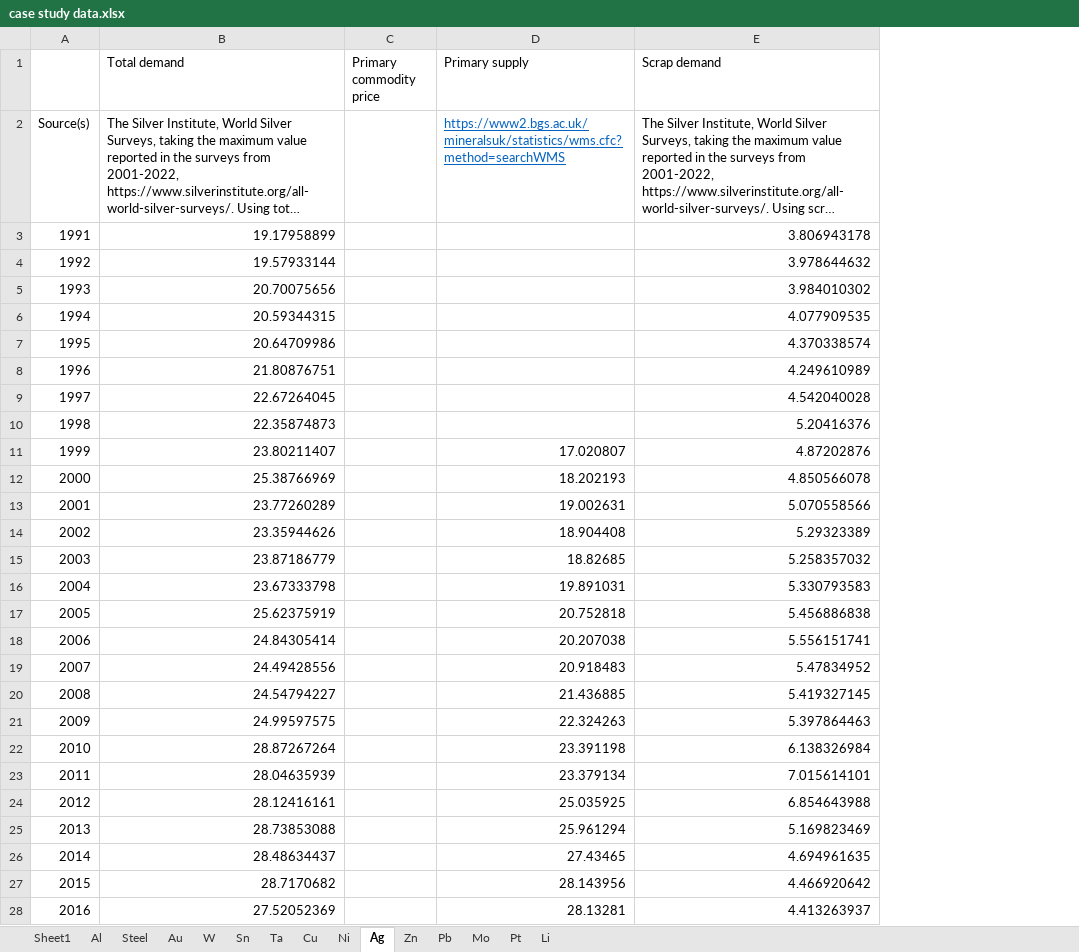
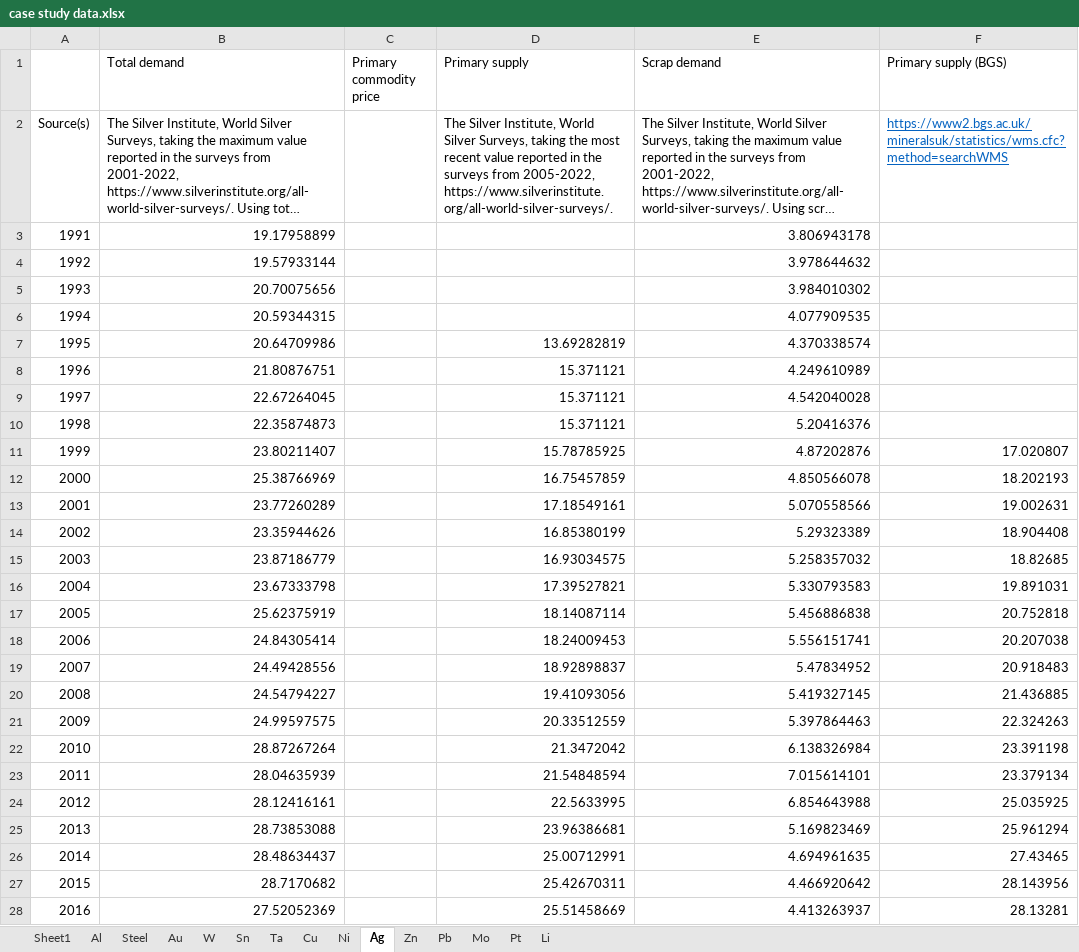
Before and after one commit to johnryt/GLOMBO, an Excel workbook: data/case study data.xlsx, sheet Ag, drawn as a sheet; only a part is shown; long unchanged cells end in …; values as stored, in another font and other column widths than the file's, no borders; charts and pictures not drawn; the diff covers the shown part only; the diff names each change by its address in the sheet, - before the commit and + after, or states it on an @@ line.

Commit message:
add mcpe0 compatibility, others
- added mcpe0 filename changes and capability, where mcpe is for mine_cost_price_elas, since it may be that we don't actually want that variable in the system and this sets it to zero. My thought is that for cases where price increases, it causes mine costs to increase as well, which can drive bad feedback loops and also (e.g. copper) limit how high the ore grade elasticity to cumulative production gets. But from a reality-based perspective, this was likely due to the oil price correlation between mine costs and commodity price, so it makes sense that if we're pulling that effect out of price we should remove it here too.
- made sure historical_data loads went correctly, with historical_price_rolling_window getting pulled in correctly
^ it seemed that mine pre-tuning wasn't getting the rolling mean version of price.
- updated case study data.xlsx, since some of the variables weren't consistent between the Sheet1 and their commodity time series page.

```diff
--- a/data/case study data.xlsx (sheet Ag)
+++ b/data/case study data.xlsx (sheet Ag)
+column F (Primary supply (BGS)), rows 2-28: https://www2.bgs.ac.uk/mineralsuk/statistics/wms.cfc?method=searchWMS |  |  |  |  |  |  |  |  | 17.020807 | 18.202193 | 19.002631 | 18.904408 | 18.82685 | 19.891031 | 20.752818 | 20.207038 | 20.918483 | 21.436885 | 22.324263 | 23.391198 | 23.379134 | 25.035925 | 25.961294 | 27.43465 | 28.143956 | 28.13281
-D2 (Primary supply): https://www2.bgs.ac.uk/mineralsuk/statistics/wms.cfc?method=searchWMS
+D2 (Primary supply): The Silver Institute, World Silver Surveys, taking the most recent value reported in the surveys from 2005-2022, https://www.silverinstitute.org/all-world-silver-surveys/.
@@ D2 underline: on → off, text colour: #0563C1 → black @@
-D7 (Primary supply): (empty)
+D7 (Primary supply): 13.69282819
-D8:D10 (Primary supply): (empty)
+D8:D10 (Primary supply): 15.371121
-D11 (Primary supply): 17.020807
+D11 (Primary supply): 15.78785925
-D12 (Primary supply): 18.202193
+D12 (Primary supply): 16.75457859
-D13 (Primary supply): 19.002631
+D13 (Primary supply): 17.18549161
-D14 (Primary supply): 18.904408
+D14 (Primary supply): 16.85380199
-D15 (Primary supply): 18.82685
+D15 (Primary supply): 16.93034575
-D16 (Primary supply): 19.891031
+D16 (Primary supply): 17.39527821
-D17 (Primary supply): 20.752818
+D17 (Primary supply): 18.14087114
-D18 (Primary supply): 20.207038
+D18 (Primary supply): 18.24009453
-D19 (Primary supply): 20.918483
+D19 (Primary supply): 18.92898837
-D20 (Primary supply): 21.436885
+D20 (Primary supply): 19.41093056
-D21 (Primary supply): 22.324263
+D21 (Primary supply): 20.33512559
-D22 (Primary supply): 23.391198
+D22 (Primary supply): 21.3472042
-D23 (Primary supply): 23.379134
+D23 (Primary supply): 21.54848594
-D24 (Primary supply): 25.035925
+D24 (Primary supply): 22.5633995
-D25 (Primary supply): 25.961294
+D25 (Primary supply): 23.96386681
-D26 (Primary supply): 27.43465
+D26 (Primary supply): 25.00712991
-D27 (Primary supply): 28.143956
+D27 (Primary supply): 25.42670311
-D28 (Primary supply): 28.13281
+D28 (Primary supply): 25.51458669
```
Also changed, not shown: 6 edited cells elsewhere in this sheet, sheet Sheet1, sheet Pb, sheet Al, charts or pictures, 4 other files.
